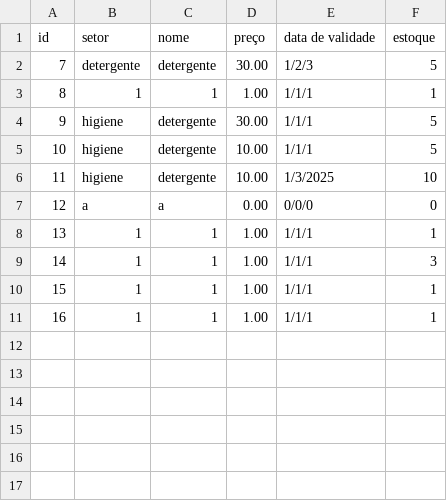
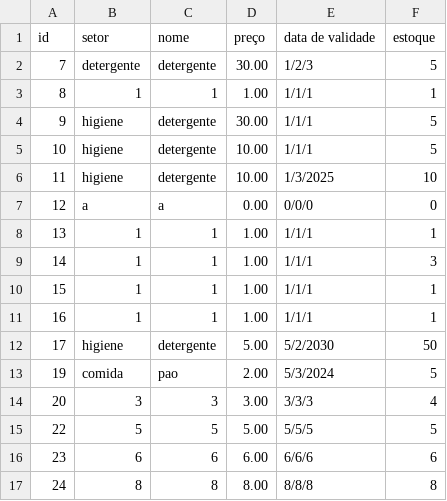
Before and after one commit to wagnerkenhiti/LP20232, a CSV file: Produtos.csv, drawn as a sheet; the diff names each change by its address in the sheet, - before the commit and + after, or states it on an @@ line.

Commit message:
cadastro produto + confirmacao (produto e cliente)

```diff
--- a/Produtos.csv
+++ b/Produtos.csv
+row 12: 17 | higiene | detergente | 5.00 | 5/2/2030 | 50
+row 13: 19 | comida | pao | 2.00 | 5/3/2024 | 5
+row 14: 20 | 3 | 3 | 3.00 | 3/3/3 | 4
+row 15: 22 | 5 | 5 | 5.00 | 5/5/5 | 5
+row 16: 23 | 6 | 6 | 6.00 | 6/6/6 | 6
+row 17: 24 | 8 | 8 | 8.00 | 8/8/8 | 8
```
Also changed, not shown: 6 other files.
